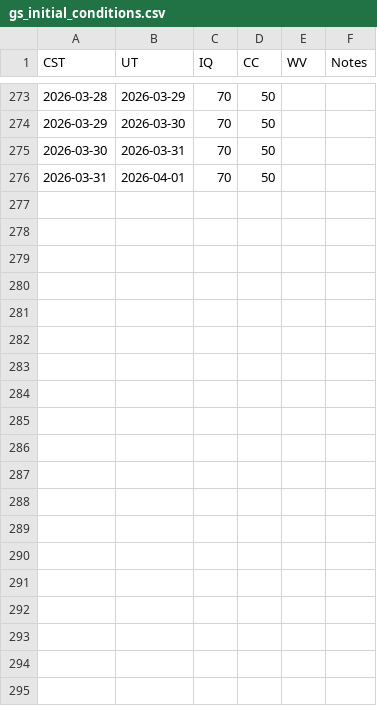
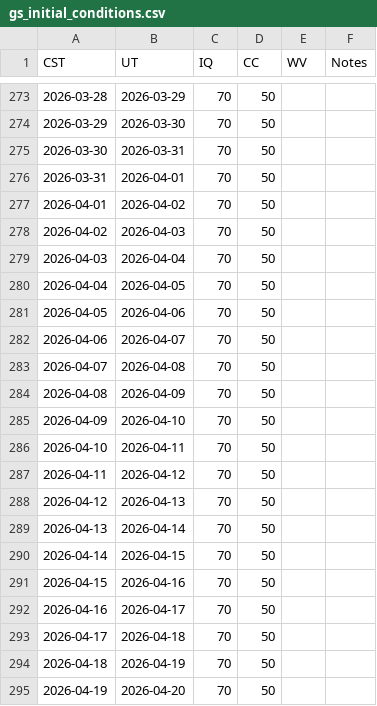
Before and after one commit to gemini-hlsw/scheduler, a CSV file: backend/scheduler/services/environment/data/simulation/gs_initial_conditions.csv, drawn as a sheet; only a part is shown, gaps mark what is left out; the diff covers the shown part only.

```diff
--- a/backend/scheduler/services/environment/data/simulation/gs_initial_conditions.csv
+++ b/backend/scheduler/services/environment/data/simulation/gs_initial_conditions.csv
@@ -276 +276,20 @@ CST,UT,IQ,CC,WV,Notes
 2026-03-31,2026-04-01,70,50,,
+2026-04-01,2026-04-02,70,50,,
+2026-04-02,2026-04-03,70,50,,
+2026-04-03,2026-04-04,70,50,,
+2026-04-04,2026-04-05,70,50,,
+2026-04-05,2026-04-06,70,50,,
+2026-04-06,2026-04-07,70,50,,
+2026-04-07,2026-04-08,70,50,,
+2026-04-08,2026-04-09,70,50,,
+2026-04-09,2026-04-10,70,50,,
+2026-04-10,2026-04-11,70,50,,
+2026-04-11,2026-04-12,70,50,,
+2026-04-12,2026-04-13,70,50,,
+2026-04-13,2026-04-14,70,50,,
+2026-04-14,2026-04-15,70,50,,
+2026-04-15,2026-04-16,70,50,,
+2026-04-16,2026-04-17,70,50,,
+2026-04-17,2026-04-18,70,50,,
+2026-04-18,2026-04-19,70,50,,
+2026-04-19,2026-04-20,70,50,,
```
Also changed, not shown: 12 added rows elsewhere in this file, 13 other files.
